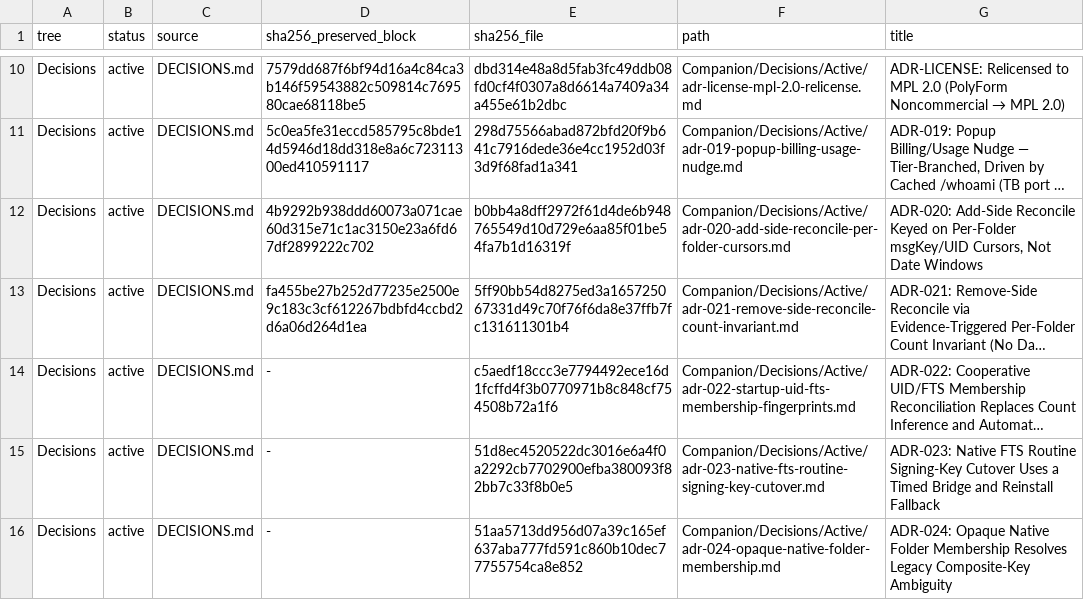
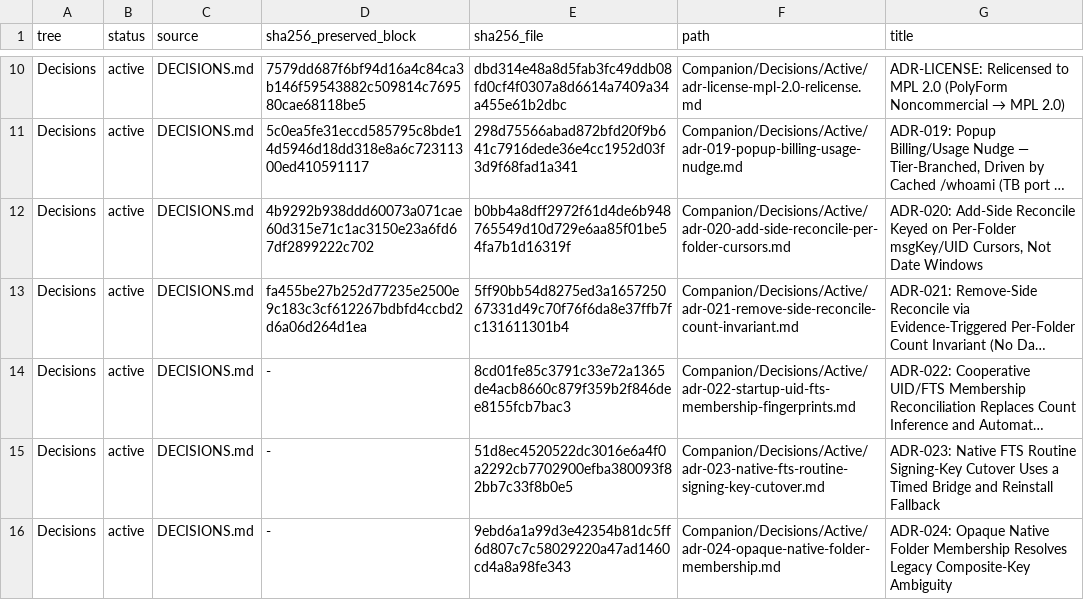
Before and after one commit to TabMail/tabmail-thunderbird, a TSV file: Companion/Decisions/manifest.tsv, drawn as a sheet; only a part is shown, gaps mark what is left out; long unchanged cells end in …; the diff names each change by its address in the sheet, - before the commit and + after, or states it on an @@ line.

```diff
--- a/Companion/Decisions/manifest.tsv
+++ b/Companion/Decisions/manifest.tsv
-E14 (sha256_file): c5aedf18ccc3e7794492ece16d1fcffd4f3b0770971b8c848cf754508b72a1f6
+E14 (sha256_file): 8cd01fe85c3791c33e72a1365de4acb8660c879f359b2f846dee8155fcb7bac3
-E16 (sha256_file): 51aa5713dd956d07a39c165ef637aba777fd591c860b10dec77755754ca8e852
+E16 (sha256_file): 9ebd6a1a99d3e42354b81dc5ff6d807c7c58029220a47ad1460cd4a8a98fe343
```
Also changed, not shown: Companion/Memory/manifest.tsv, 7 other files.
